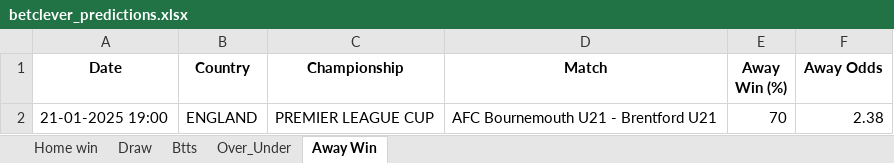
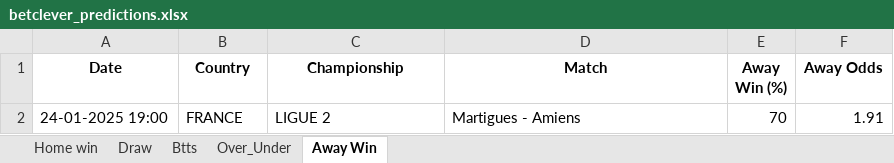
Before and after one commit to dcosta-da/soccer_predictions_scraper, an Excel workbook: betclever_predictions.xlsx, sheet Away Win, drawn as a sheet; values as stored, in another font and other column widths than the file's, no borders; removed rows and columns are numbered as before the commit, all else as after; the diff names each change by its address in the sheet, - before the commit and + after, or states it on an @@ line.

```diff
--- a/betclever_predictions.xlsx (sheet Away Win)
+++ b/betclever_predictions.xlsx (sheet Away Win)
-row 2: 21-01-2025 19:00 | ENGLAND | PREMIER LEAGUE CUP | AFC Bournemouth U21 - Brentford U21 | 70 | 2.38
+row 2: 24-01-2025 19:00 | FRANCE | LIGUE 2 | Martigues - Amiens | 70 | 1.91
```
Also changed, not shown: sheet Btts, sheet Over_Under, sheet Home win, sheet Draw.
